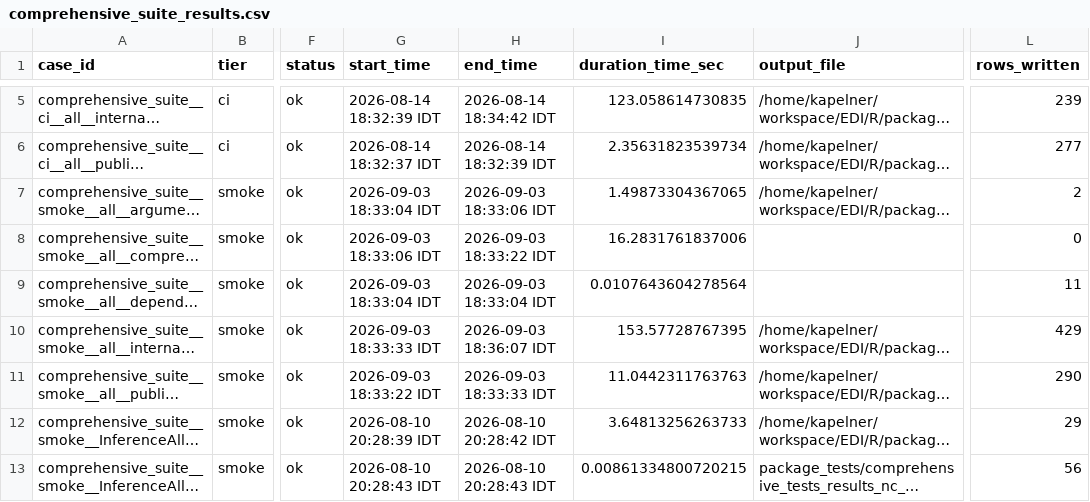
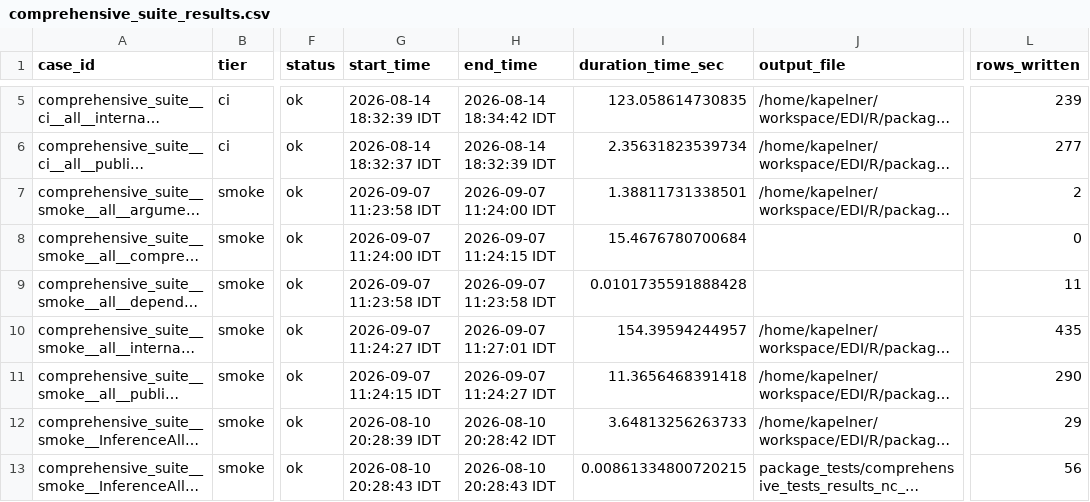
Before and after one commit to kapelner/EDI, a CSV file: R/package_tests/comprehensive_suite_results.csv, drawn as a sheet; only a part is shown, gaps mark what is left out; long unchanged cells end in …; the diff names each change by its address in the sheet, - before the commit and + after, or states it on an @@ line.

```diff
--- a/R/package_tests/comprehensive_suite_results.csv
+++ b/R/package_tests/comprehensive_suite_results.csv
-G7 (start_time): 2026-09-03 18:33:04 IDT
+G7 (start_time): 2026-09-07 11:23:58 IDT
-H7 (end_time): 2026-09-03 18:33:06 IDT
+H7 (end_time): 2026-09-07 11:24:00 IDT
-I7 (duration_time_sec): 1.49873304367065
+I7 (duration_time_sec): 1.38811731338501
-G8 (start_time): 2026-09-03 18:33:06 IDT
+G8 (start_time): 2026-09-07 11:24:00 IDT
-H8 (end_time): 2026-09-03 18:33:22 IDT
+H8 (end_time): 2026-09-07 11:24:15 IDT
-I8 (duration_time_sec): 16.2831761837006
+I8 (duration_time_sec): 15.4676780700684
-G9 (start_time): 2026-09-03 18:33:04 IDT
+G9 (start_time): 2026-09-07 11:23:58 IDT
-H9 (end_time): 2026-09-03 18:33:04 IDT
+H9 (end_time): 2026-09-07 11:23:58 IDT
-I9 (duration_time_sec): 0.0107643604278564
+I9 (duration_time_sec): 0.0101735591888428
-G10 (start_time): 2026-09-03 18:33:33 IDT
+G10 (start_time): 2026-09-07 11:24:27 IDT
-H10 (end_time): 2026-09-03 18:36:07 IDT
+H10 (end_time): 2026-09-07 11:27:01 IDT
-I10 (duration_time_sec): 153.57728767395
+I10 (duration_time_sec): 154.39594244957
-L10 (rows_written): 429
+L10 (rows_written): 435
-G11 (start_time): 2026-09-03 18:33:22 IDT
+G11 (start_time): 2026-09-07 11:24:15 IDT
-H11 (end_time): 2026-09-03 18:33:33 IDT
+H11 (end_time): 2026-09-07 11:24:27 IDT
-I11 (duration_time_sec): 11.0442311763763
+I11 (duration_time_sec): 11.3656468391418
```
Also changed, not shown: R/package_tests/comprehensive_suite_slowest_cases.csv, R/package_tests/comprehensive_suite_workflow_coverage.csv, 10 other files.
